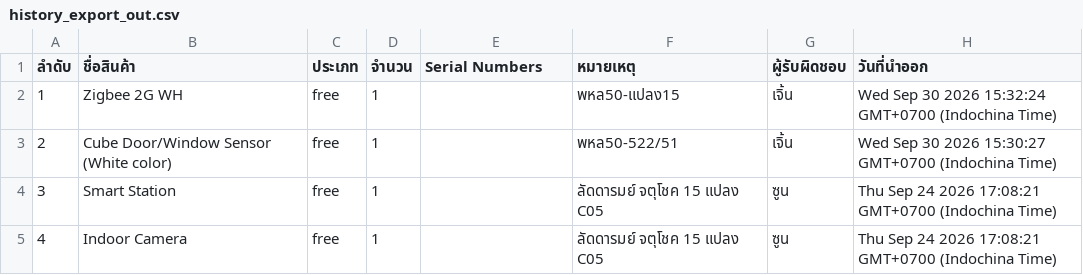
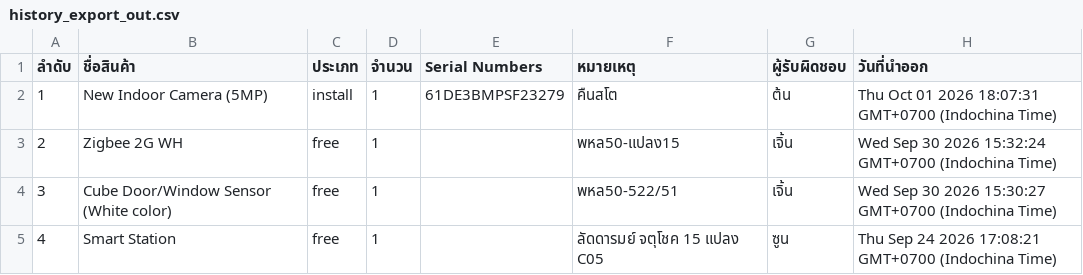
Before and after one commit to SurapatMut/service-warehouse, a CSV file: exports/history_export_out.csv, drawn as a sheet; only a part is shown; the shorter side is filled out with more unchanged rows; addresses are those after the commit; the diff names each change by its address in the sheet, - before the commit and + after, or states it on an @@ line.

```diff
--- a/exports/history_export_out.csv
+++ b/exports/history_export_out.csv
+row 2: 1 | New Indoor Camera (5MP) | install | 1 | 61DE3BMPSF23279 | คืนสโต | ต้น | Thu Oct 01 2026 18:07:31 GMT+0700 (Indochina Time)
@@ column A (ลำดับ) renumbered from row 3 down @@
```
